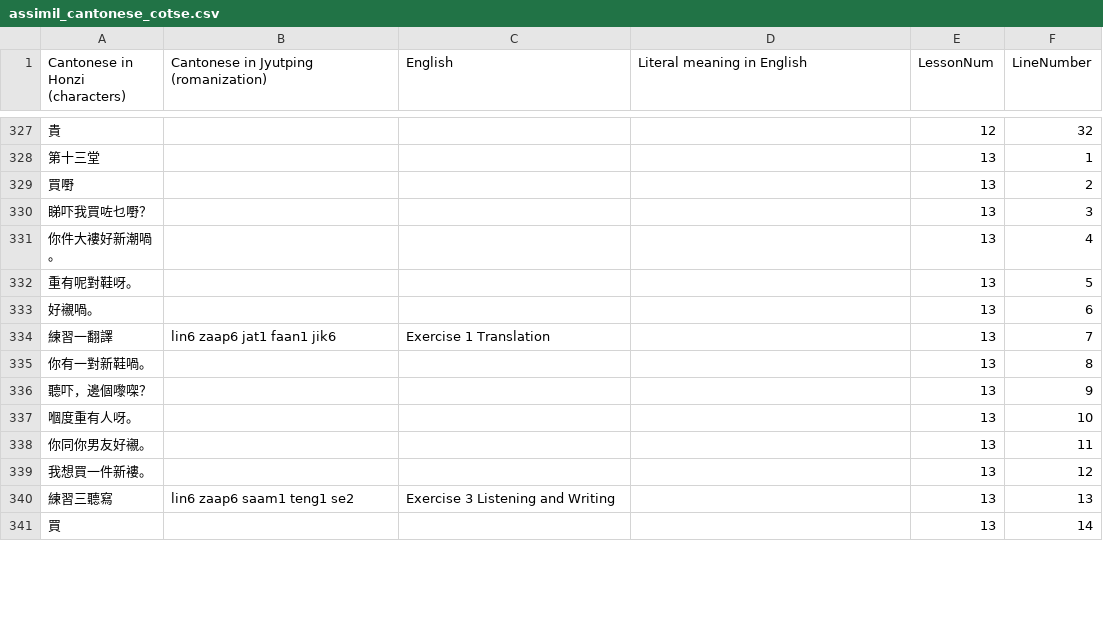
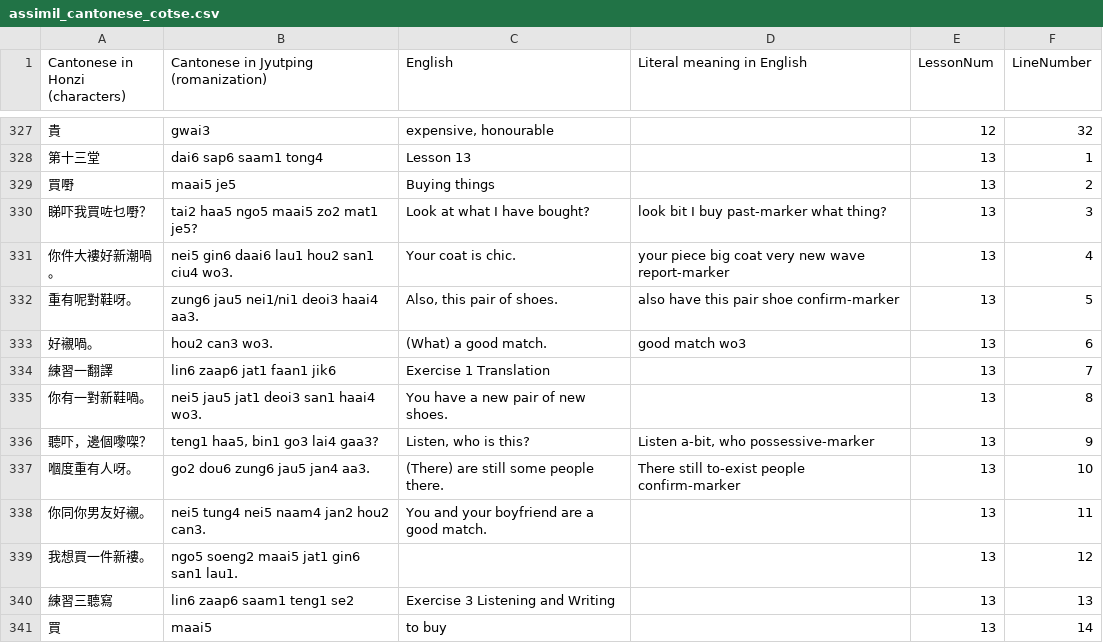
Before and after one commit to cotse900/linguistics, a CSV file: assimil_cantonese_cotse.csv, drawn as a sheet; only a part is shown, gaps mark what is left out; the diff covers the shown part only; the diff names each change by its address in the sheet, - before the commit and + after, or states it on an @@ line.

```diff
--- a/assimil_cantonese_cotse.csv
+++ b/assimil_cantonese_cotse.csv
-B327: (empty)
+B327: gwai3
-C327 (English): (empty)
+C327 (English): expensive, honourable
-B328: (empty)
+B328: dai6 sap6 saam1 tong4
-C328 (English): (empty)
+C328 (English): Lesson 13
-B329: (empty)
+B329: maai5 je5
-C329 (English): (empty)
+C329 (English): Buying things
-B330: (empty)
+B330: tai2 haa5 ngo5 maai5 zo2 mat1 je5?
-C330 (English): (empty)
+C330 (English): Look at what I have bought?
-D330 (Literal meaning in English): (empty)
+D330 (Literal meaning in English): look bit I buy past-marker what thing?
-B331: (empty)
+B331: nei5 gin6 daai6 lau1 hou2 san1 ciu4 wo3.
-C331 (English): (empty)
+C331 (English): Your coat is chic.
-D331 (Literal meaning in English): (empty)
+D331 (Literal meaning in English): your piece big coat very new wave report-marker
-B332: (empty)
+B332: zung6 jau5 nei1/ni1 deoi3 haai4 aa3.
-C332 (English): (empty)
+C332 (English): Also, this pair of shoes.
-D332 (Literal meaning in English): (empty)
+D332 (Literal meaning in English): also have this pair shoe confirm-marker
-B333: (empty)
+B333: hou2 can3 wo3.
-C333 (English): (empty)
+C333 (English): (What) a good match.
-D333 (Literal meaning in English): (empty)
+D333 (Literal meaning in English): good match wo3
-B335: (empty)
+B335: nei5 jau5 jat1 deoi3 san1 haai4 wo3.
-C335 (English): (empty)
+C335 (English): You have a new pair of new shoes.
-B336: (empty)
+B336: teng1 haa5, bin1 go3 lai4 gaa3?
-C336 (English): (empty)
+C336 (English): Listen, who is this?
-D336 (Literal meaning in English): (empty)
+D336 (Literal meaning in English): Listen a-bit, who possessive-marker
-B337: (empty)
+B337: go2 dou6 zung6 jau5 jan4 aa3.
-C337 (English): (empty)
+C337 (English): (There) are still some people there.
-D337 (Literal meaning in English): (empty)
+D337 (Literal meaning in English): There still to-exist people confirm-marker
-B338: (empty)
+B338: nei5 tung4 nei5 naam4 jan2 hou2 can3.
-C338 (English): (empty)
+C338 (English): You and your boyfriend are a good match.
-B339: (empty)
+B339: ngo5 soeng2 maai5 jat1 gin6 san1 lau1.
-B341: (empty)
+B341: maai5
-C341 (English): (empty)
+C341 (English): to buy
```
Also changed, not shown: 100 edited cells elsewhere in this file.
